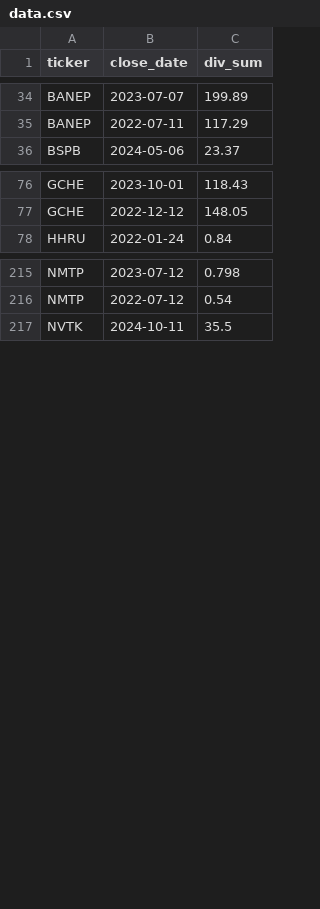
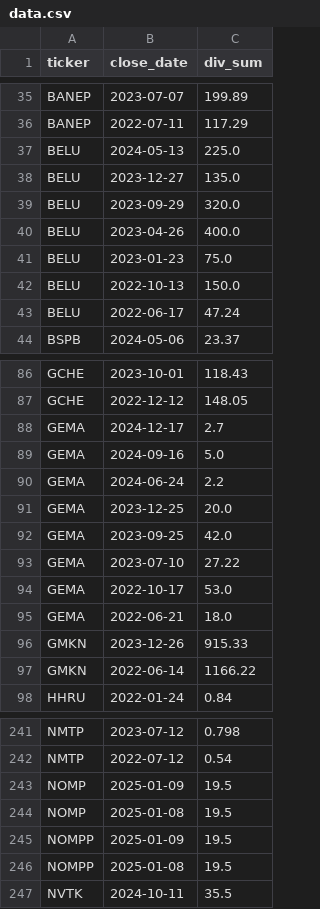
Before and after one commit to mihaillad/divs, a CSV file: data.csv, drawn as a sheet; only a part is shown, gaps mark what is left out; the diff covers the shown part only.

```diff
--- a/data.csv
+++ b/data.csv
@@ -35,2 +36,9 @@ BANEP,2023-07-07,199.89
 BANEP,2022-07-11,117.29
+BELU,2024-05-13,225.0
+BELU,2023-12-27,135.0
+BELU,2023-09-29,320.0
+BELU,2023-04-26,400.0
+BELU,2023-01-23,75.0
+BELU,2022-10-13,150.0
+BELU,2022-06-17,47.24
 BSPB,2024-05-06,23.37
@@ -77,2 +87,12 @@ GCHE,2023-10-01,118.43
 GCHE,2022-12-12,148.05
+GEMA,2024-12-17,2.7
+GEMA,2024-09-16,5.0
+GEMA,2024-06-24,2.2
+GEMA,2023-12-25,20.0
+GEMA,2023-09-25,42.0
+GEMA,2023-07-10,27.22
+GEMA,2022-10-17,53.0
+GEMA,2022-06-21,18.0
+GMKN,2023-12-26,915.33
+GMKN,2022-06-14,1166.22
 HHRU,2022-01-24,0.84
@@ -216,2 +242,6 @@ NMTP,2023-07-12,0.798
 NMTP,2022-07-12,0.54
+NOMP,2025-01-09,19.5
+NOMP,2025-01-08,19.5
+NOMPP,2025-01-09,19.5
+NOMPP,2025-01-08,19.5
 NVTK,2024-10-11,35.5
```
Also changed, not shown: 13 added rows, 1 removed row, 1 moved row and 1 edited cell elsewhere in this file, gap_data.csv, 4 other files.
